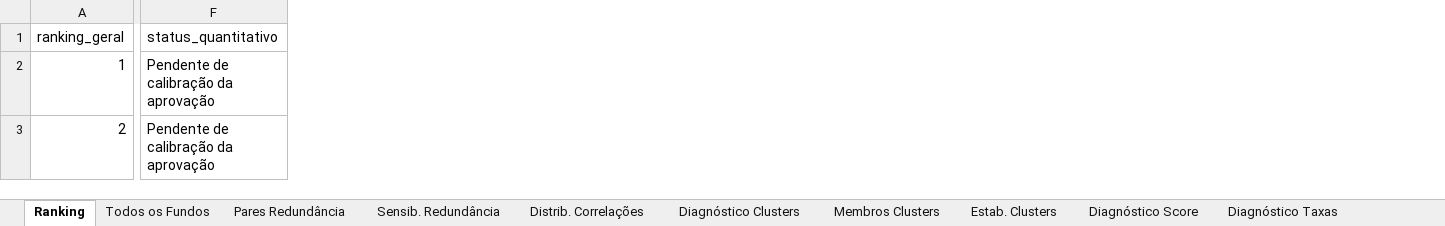
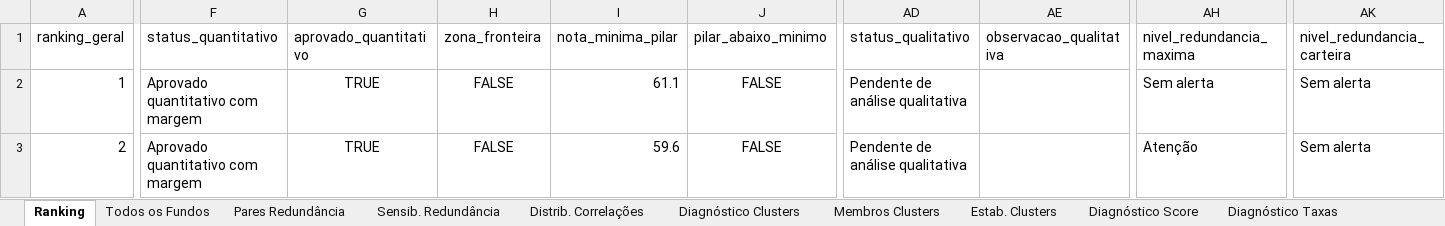
Before and after one commit to LFernando-Jr/desempenho-ativos, an Excel workbook: projects/criterios-selecao-fundos-cp/output/reports/analise_high_grade_etapa2_36m.xlsx, sheet Ranking, drawn as a sheet; only a part is shown, gaps mark what is left out; values as stored, in another font and other column widths than the file's, no borders; table styles not drawn; the diff covers the shown part only; the diff names each change by its address in the sheet, - before the commit and + after, or states it on an @@ line.

```diff
--- a/projects/criterios-selecao-fundos-cp/output/reports/analise_high_grade_etapa2_36m.xlsx (sheet Ranking)
+++ b/projects/criterios-selecao-fundos-cp/output/reports/analise_high_grade_etapa2_36m.xlsx (sheet Ranking)
+column G (aprovado_quantitativo), rows 2-3: TRUE | TRUE
+column H (zona_fronteira), rows 2-3: FALSE | FALSE
+column I (nota_minima_pilar), rows 2-3: 61.1 | 59.6
+column J (pilar_abaixo_minimo), rows 2-3: FALSE | FALSE
+column AD (status_qualitativo), rows 2-3: Pendente de análise qualitativa | Pendente de análise qualitativa
+column AE (observacao_qualitativa), empty
+column AH (nivel_redundancia_maxima), rows 2-3: Sem alerta | Atenção
+column AK (nivel_redundancia_carteira), rows 2-3: Sem alerta | Sem alerta
-F2:F3 (status_quantitativo): Pendente de calibração da aprovação
+F2:F3 (status_quantitativo): Aprovado quantitativo com margem
```
Also changed, not shown: 796 edited cells elsewhere in this sheet, sheet Histórico Mensal, sheet Pares Redundância, sheet Matriz Correlação, sheet Todos os Fundos, sheet Membros Clusters, sheet Afinidade Benchmarks, 7 more sheets, 6 other files.
